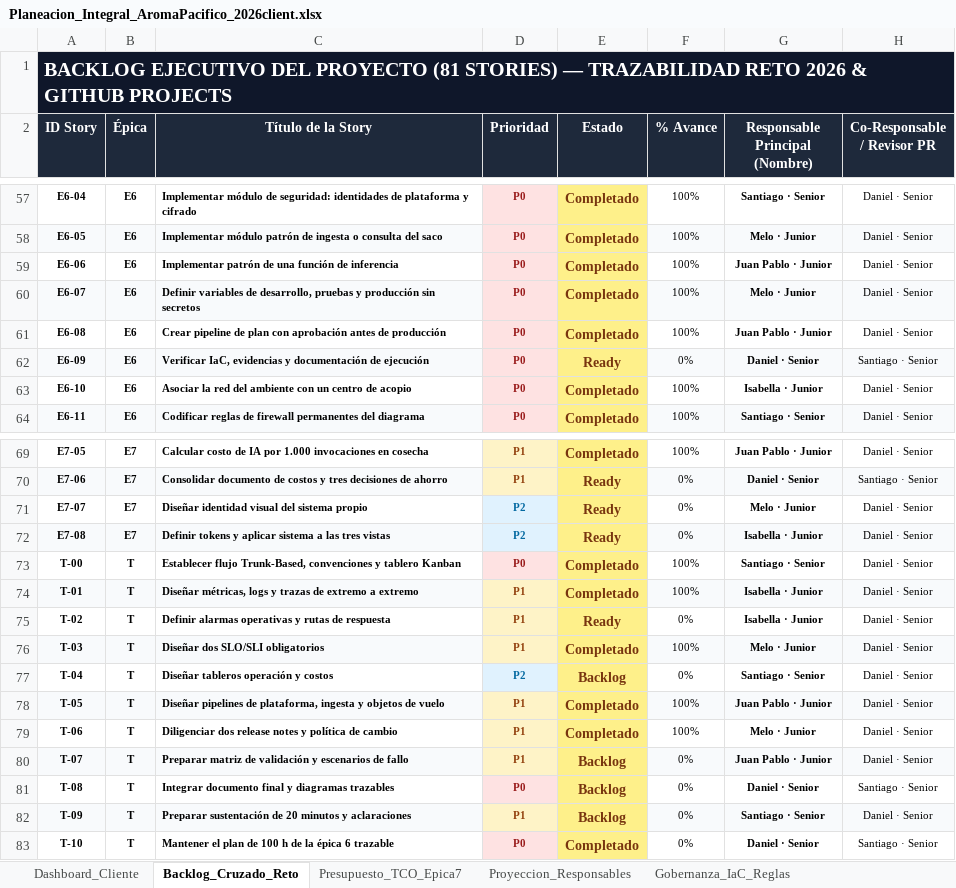
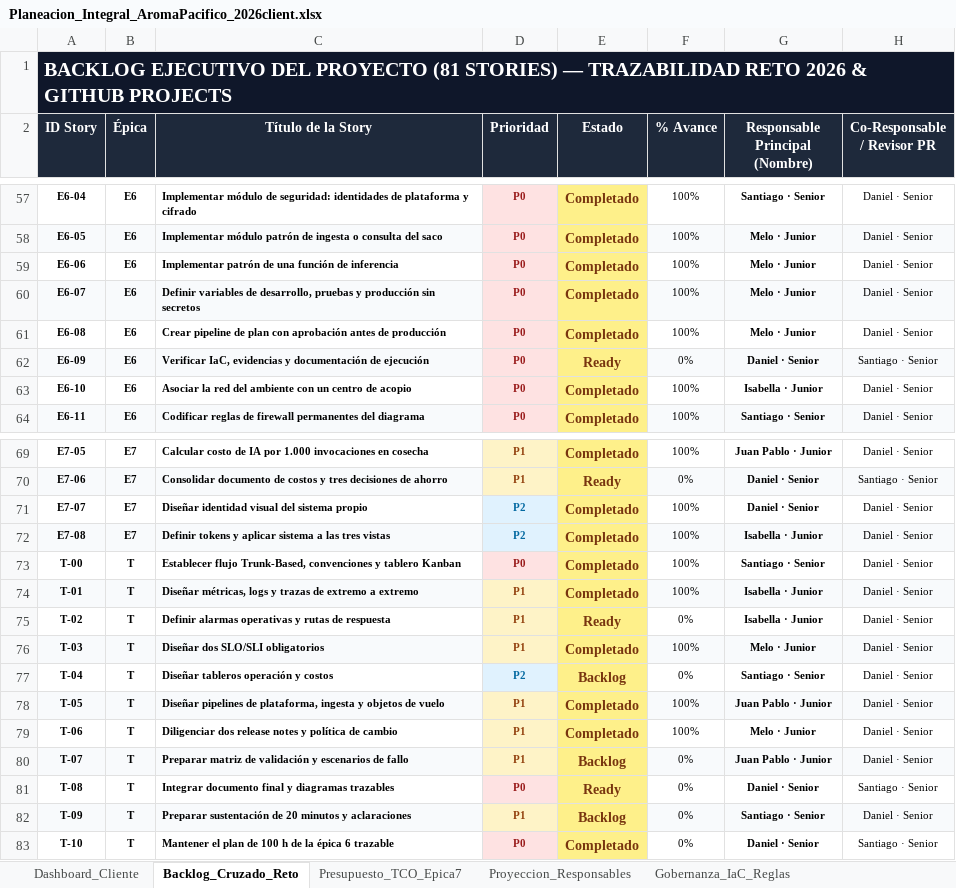
Before and after one commit to aromapacifico-devops/aromapacifico-devops-docs, an Excel workbook: docs/planning/Planeacion_Integral_AromaPacifico_2026client.xlsx, sheet Backlog_Cruzado_Reto, drawn as a sheet; only a part is shown, gaps mark what is left out; values as stored, in another font and other column widths than the file's, no borders; charts and pictures not drawn; the diff names each change by its address in the sheet, - before the commit and + after, or states it on an @@ line.

```diff
--- a/docs/planning/Planeacion_Integral_AromaPacifico_2026client.xlsx (sheet Backlog_Cruzado_Reto)
+++ b/docs/planning/Planeacion_Integral_AromaPacifico_2026client.xlsx (sheet Backlog_Cruzado_Reto)
-G59 (Responsable Principal (Nombre)): Juan Pablo · Junior
+G59 (Responsable Principal (Nombre)): Melo · Junior
-G61 (Responsable Principal (Nombre)): Juan Pablo · Junior
+G61 (Responsable Principal (Nombre)): Melo · Junior
-E71:E72 (Estado): Ready
+E71:E72 (Estado): Completado
-F71:F72 (% Avance): 0%
+F71:F72 (% Avance): 100%
-G71 (Responsable Principal (Nombre)): Melo · Junior
+G71 (Responsable Principal (Nombre)): Daniel · Senior
-E81 (Estado): Backlog
+E81 (Estado): Ready
```
Also changed, not shown: sheet Presupuesto_TCO_Epica7, sheet Proyeccion_Responsables, sheet Dashboard_Cliente, 17 other files.
